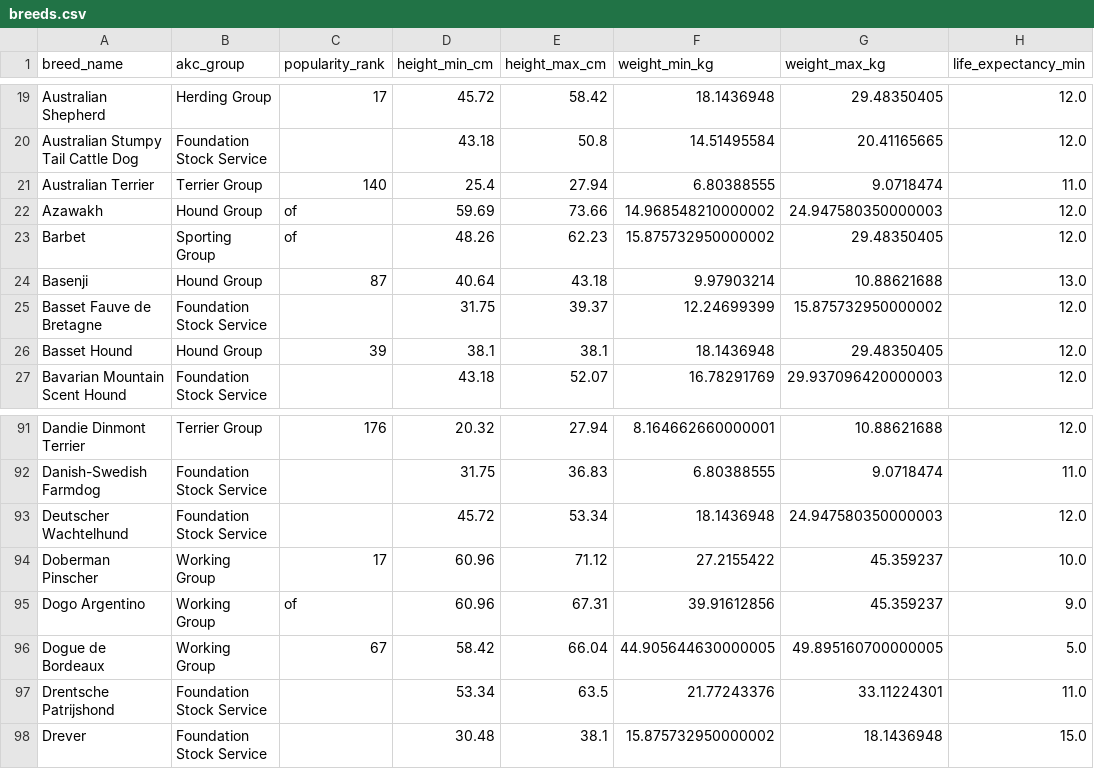
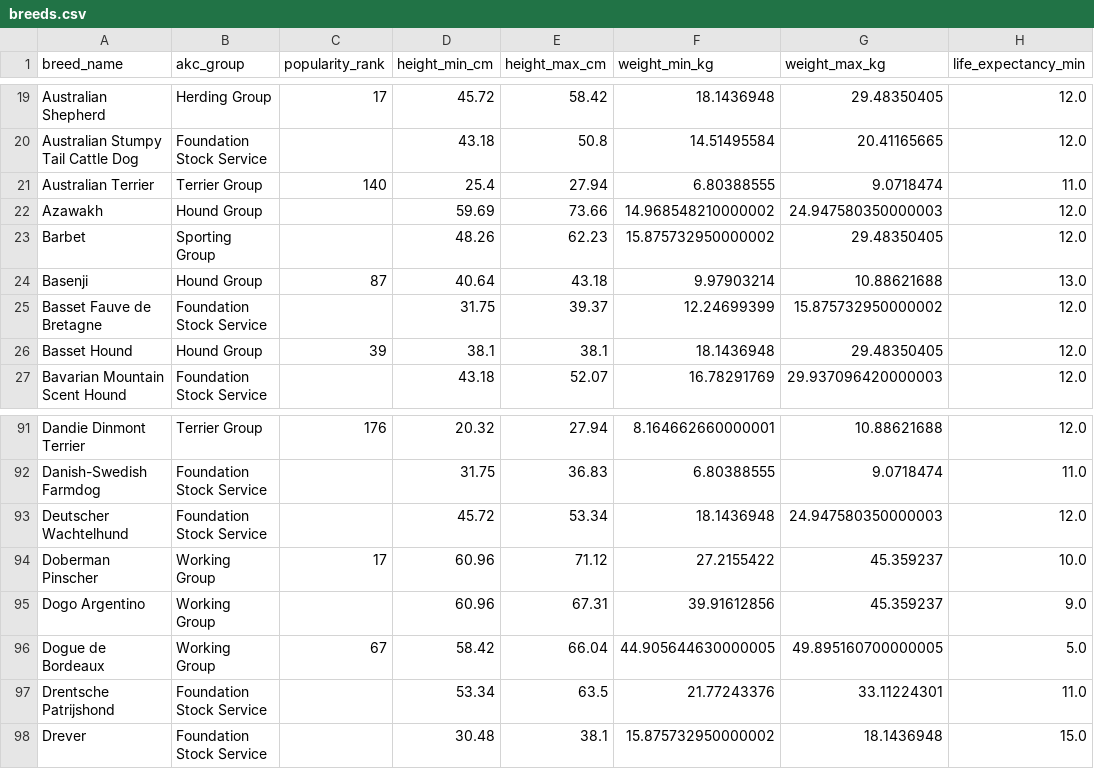
Before and after one commit to morpheus-101/dog-breed-finder, a CSV file: data/final/breeds.csv, drawn as a sheet; only a part is shown, gaps mark what is left out; the diff names each change by its address in the sheet, - before the commit and + after, or states it on an @@ line.

Commit message:
data: clear corrupted popularity_rank for 3 breeds
Azawakh, Barbet, and Dogo Argentino had the literal string 'of' in
popularity_rank instead of NULL. Already corrected in production
Turso via a targeted UPDATE; this syncs data/final/breeds.csv (the
source of truth for reloads) to match.

```diff
--- a/data/final/breeds.csv
+++ b/data/final/breeds.csv
-C22:C23 (popularity_rank): of
+C22:C23 (popularity_rank): (empty)
-C95 (popularity_rank): of
+C95 (popularity_rank): (empty)
```
